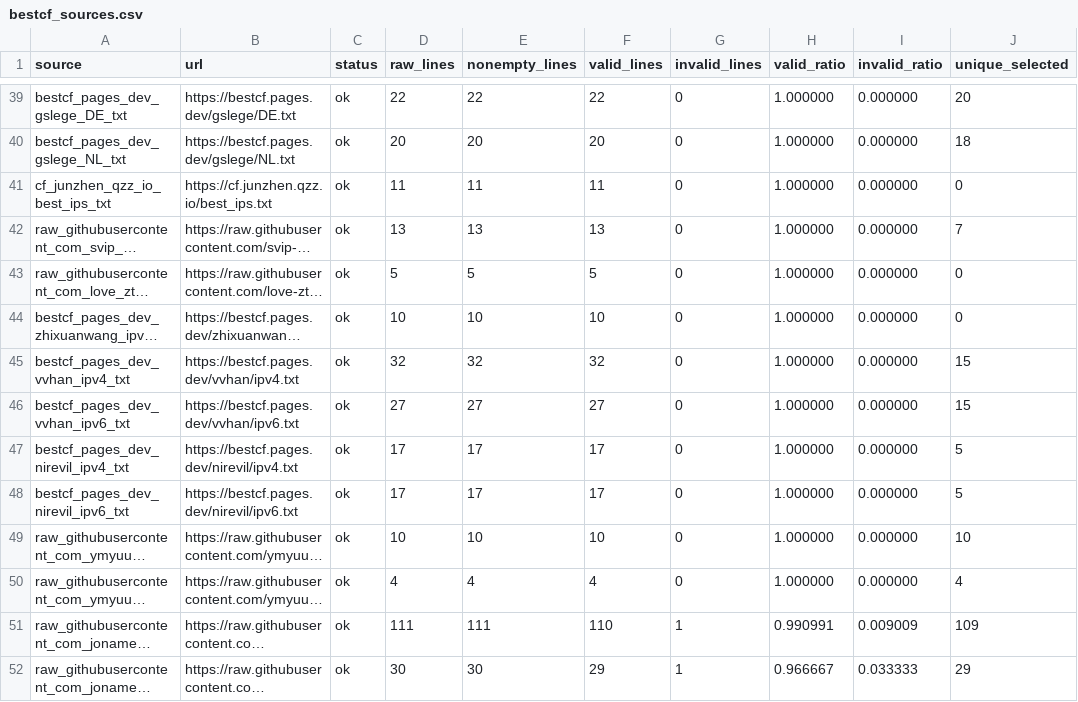
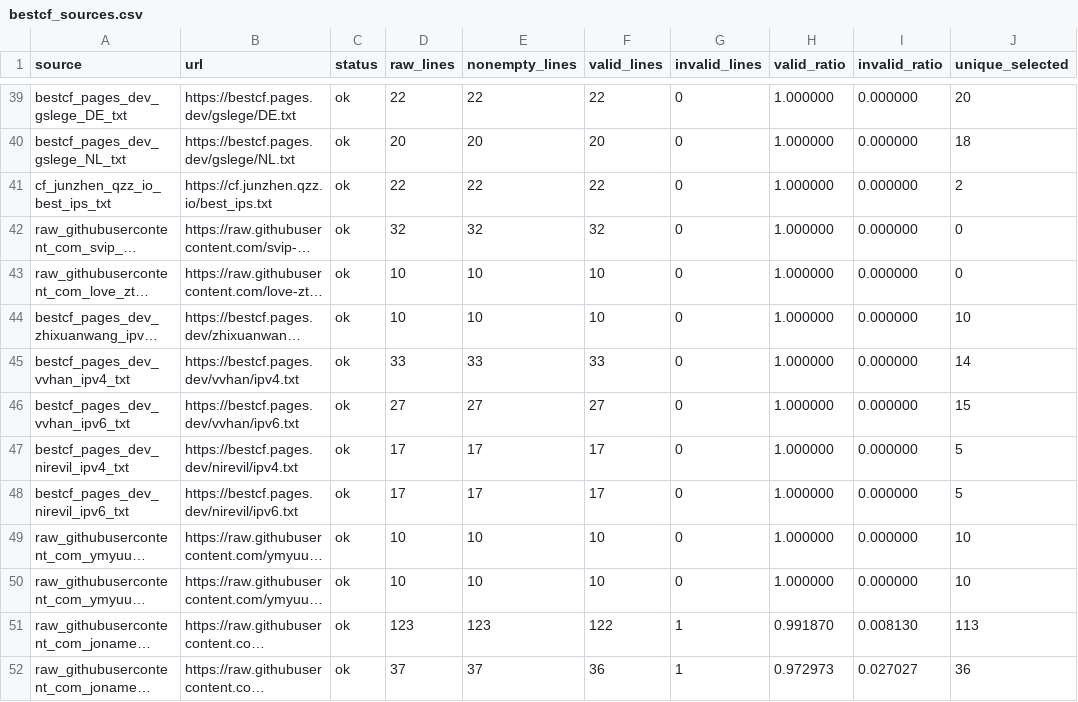
Before and after one commit to User-Pass320/bestcf-auto, a CSV file: public/bestcf_sources.csv, drawn as a sheet; only a part is shown, gaps mark what is left out; long unchanged cells end in …; the diff covers the shown part only; the diff names each change by its address in the sheet, - before the commit and + after, or states it on an @@ line.

```diff
--- a/public/bestcf_sources.csv
+++ b/public/bestcf_sources.csv
-D41 (raw_lines): 11
+D41 (raw_lines): 22
-E41 (nonempty_lines): 11
+E41 (nonempty_lines): 22
-F41 (valid_lines): 11
+F41 (valid_lines): 22
-J41 (unique_selected): 0
+J41 (unique_selected): 2
-D42 (raw_lines): 13
+D42 (raw_lines): 32
-E42 (nonempty_lines): 13
+E42 (nonempty_lines): 32
-F42 (valid_lines): 13
+F42 (valid_lines): 32
-J42 (unique_selected): 7
+J42 (unique_selected): 0
-D43 (raw_lines): 5
+D43 (raw_lines): 10
-E43 (nonempty_lines): 5
+E43 (nonempty_lines): 10
-F43 (valid_lines): 5
+F43 (valid_lines): 10
-J44 (unique_selected): 0
+J44 (unique_selected): 10
-D45 (raw_lines): 32
+D45 (raw_lines): 33
-E45 (nonempty_lines): 32
+E45 (nonempty_lines): 33
-F45 (valid_lines): 32
+F45 (valid_lines): 33
-J45 (unique_selected): 15
+J45 (unique_selected): 14
-D50 (raw_lines): 4
+D50 (raw_lines): 10
-E50 (nonempty_lines): 4
+E50 (nonempty_lines): 10
-F50 (valid_lines): 4
+F50 (valid_lines): 10
-J50 (unique_selected): 4
+J50 (unique_selected): 10
-D51 (raw_lines): 111
+D51 (raw_lines): 123
-E51 (nonempty_lines): 111
+E51 (nonempty_lines): 123
-F51 (valid_lines): 110
+F51 (valid_lines): 122
-H51 (valid_ratio): 0.990991
+H51 (valid_ratio): 0.991870
-I51 (invalid_ratio): 0.009009
+I51 (invalid_ratio): 0.008130
-J51 (unique_selected): 109
+J51 (unique_selected): 113
-D52 (raw_lines): 30
+D52 (raw_lines): 37
-E52 (nonempty_lines): 30
+E52 (nonempty_lines): 37
-F52 (valid_lines): 29
+F52 (valid_lines): 36
-H52 (valid_ratio): 0.966667
+H52 (valid_ratio): 0.972973
-I52 (invalid_ratio): 0.033333
+I52 (invalid_ratio): 0.027027
-J52 (unique_selected): 29
+J52 (unique_selected): 36
```
Also changed, not shown: 36 edited cells elsewhere in this file, public/bestcf_failed.csv, public/bestcf_geo_provider_stats.csv, 3 other files.
